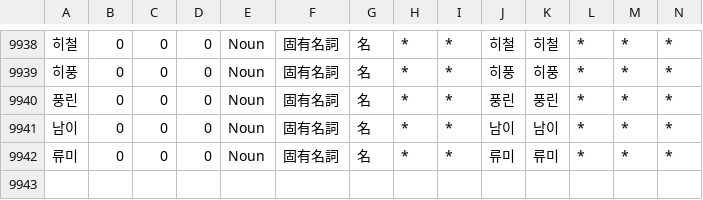
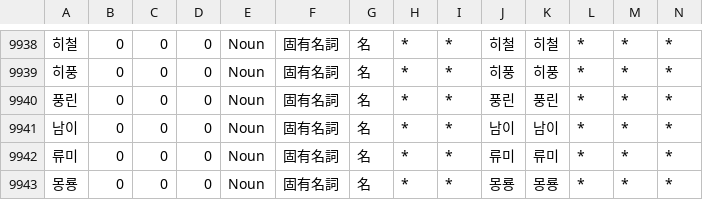
Before and after one commit to okikirmui/handic, a CSV file: seed/Noun.supplement.name.csv, drawn as a sheet; only a part is shown, gaps mark what is left out; rows hold the shown columns only; the diff names each change by its address in the sheet, - before the commit and + after, or states it on an @@ line.

```diff
--- a/seed/Noun.supplement.name.csv
+++ b/seed/Noun.supplement.name.csv
+row 9943: 몽룡 | 0 | 0 | 0 | Noun | 固有名詞 | 名 | * | * | 몽룡 | 몽룡 | * | * | *
```
Also changed, not shown: seed/Adverb.csv, seed/Ending.csv, 5 other files.
